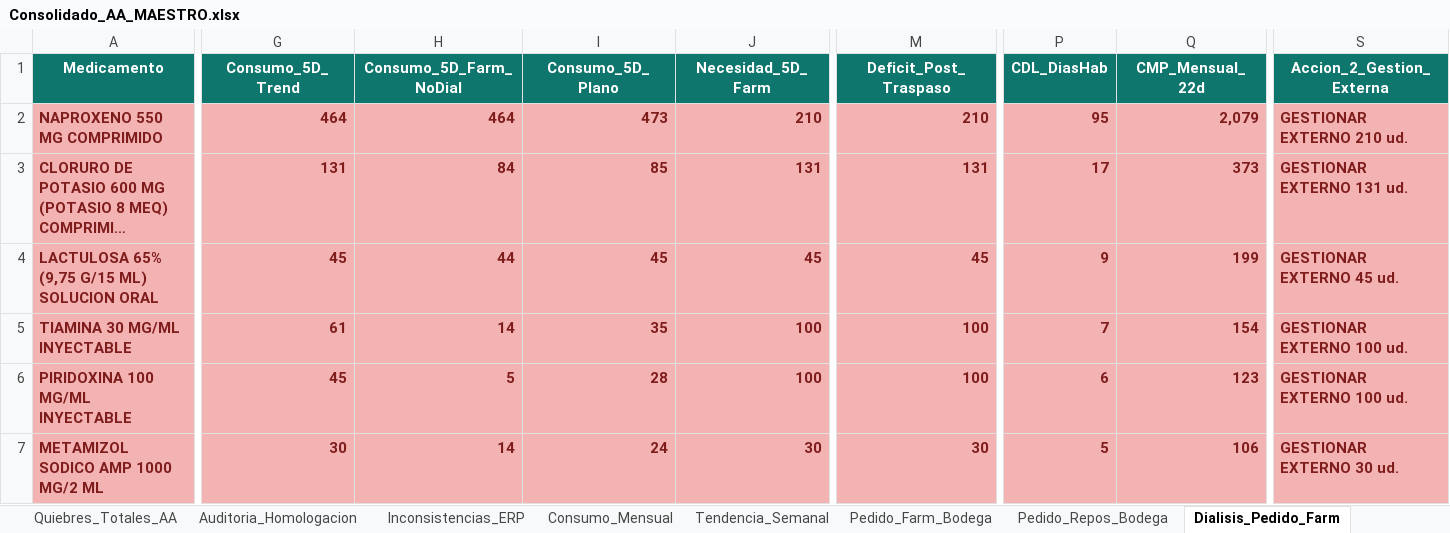
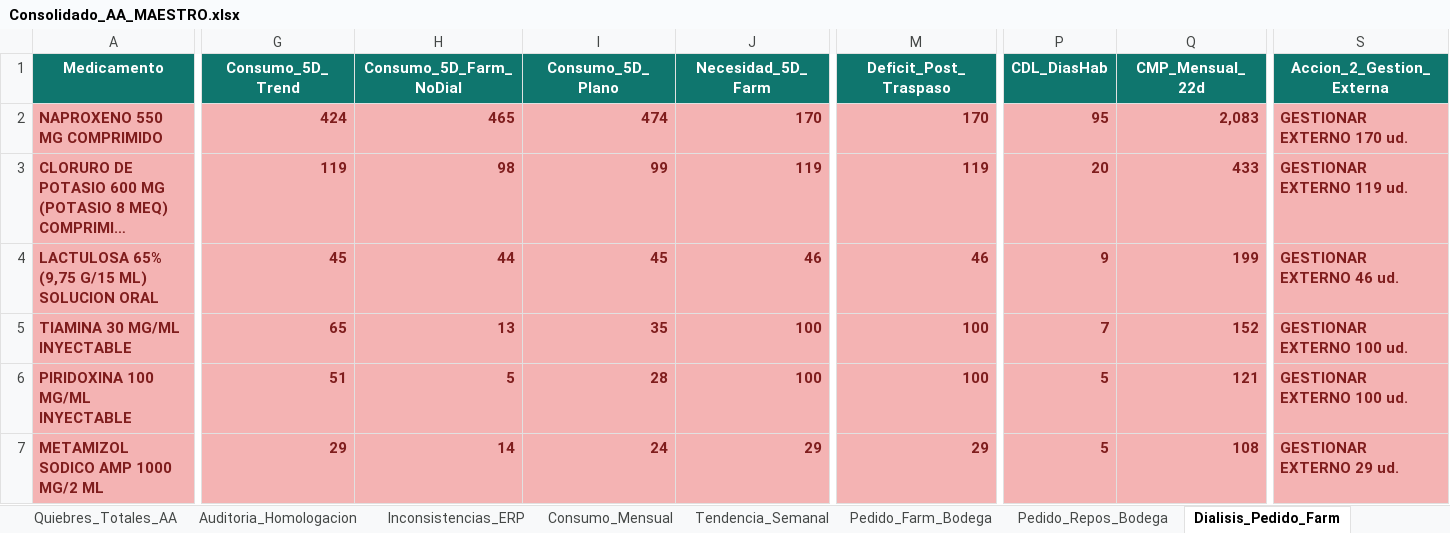
Before and after one commit to danielalfonsocc-rgb/maestro-aa-farmacia, an Excel workbook: Consolidado_AA_MAESTRO.xlsx, sheet Dialisis_Pedido_Farm, drawn as a sheet; only a part is shown, gaps mark what is left out; long unchanged cells end in …; values as stored, in another font and other column widths than the file's, no borders; the diff covers the shown part only; the diff names each change by its address in the sheet, - before the commit and + after, or states it on an @@ line.

```diff
--- a/Consolidado_AA_MAESTRO.xlsx (sheet Dialisis_Pedido_Farm)
+++ b/Consolidado_AA_MAESTRO.xlsx (sheet Dialisis_Pedido_Farm)
-G2 (Consumo_5D_Trend): 464
+G2 (Consumo_5D_Trend): 424
-H2 (Consumo_5D_Farm_NoDial): 464
+H2 (Consumo_5D_Farm_NoDial): 465
-I2 (Consumo_5D_Plano): 473
+I2 (Consumo_5D_Plano): 474
-J2 (Necesidad_5D_Farm): 210
+J2 (Necesidad_5D_Farm): 170
-M2 (Deficit_Post_Traspaso): 210
+M2 (Deficit_Post_Traspaso): 170
-Q2 (CMP_Mensual_22d): 2,079
+Q2 (CMP_Mensual_22d): 2,083
-S2 (Accion_2_Gestion_Externa): GESTIONAR EXTERNO 210 ud.
+S2 (Accion_2_Gestion_Externa): GESTIONAR EXTERNO 170 ud.
-G3 (Consumo_5D_Trend): 131
+G3 (Consumo_5D_Trend): 119
-H3 (Consumo_5D_Farm_NoDial): 84
+H3 (Consumo_5D_Farm_NoDial): 98
-I3 (Consumo_5D_Plano): 85
+I3 (Consumo_5D_Plano): 99
-J3 (Necesidad_5D_Farm): 131
+J3 (Necesidad_5D_Farm): 119
-M3 (Deficit_Post_Traspaso): 131
+M3 (Deficit_Post_Traspaso): 119
-P3 (CDL_DiasHab): 17
+P3 (CDL_DiasHab): 20
-Q3 (CMP_Mensual_22d): 373
+Q3 (CMP_Mensual_22d): 433
-S3 (Accion_2_Gestion_Externa): GESTIONAR EXTERNO 131 ud.
+S3 (Accion_2_Gestion_Externa): GESTIONAR EXTERNO 119 ud.
-J4 (Necesidad_5D_Farm): 45
+J4 (Necesidad_5D_Farm): 46
-M4 (Deficit_Post_Traspaso): 45
+M4 (Deficit_Post_Traspaso): 46
-S4 (Accion_2_Gestion_Externa): GESTIONAR EXTERNO 45 ud.
+S4 (Accion_2_Gestion_Externa): GESTIONAR EXTERNO 46 ud.
-G5 (Consumo_5D_Trend): 61
+G5 (Consumo_5D_Trend): 65
-H5 (Consumo_5D_Farm_NoDial): 14
+H5 (Consumo_5D_Farm_NoDial): 13
-Q5 (CMP_Mensual_22d): 154
+Q5 (CMP_Mensual_22d): 152
-G6 (Consumo_5D_Trend): 45
+G6 (Consumo_5D_Trend): 51
-P6 (CDL_DiasHab): 6
+P6 (CDL_DiasHab): 5
-Q6 (CMP_Mensual_22d): 123
+Q6 (CMP_Mensual_22d): 121
-G7 (Consumo_5D_Trend): 30
+G7 (Consumo_5D_Trend): 29
-J7 (Necesidad_5D_Farm): 30
+J7 (Necesidad_5D_Farm): 29
-M7 (Deficit_Post_Traspaso): 30
+M7 (Deficit_Post_Traspaso): 29
-Q7 (CMP_Mensual_22d): 106
+Q7 (CMP_Mensual_22d): 108
-S7 (Accion_2_Gestion_Externa): GESTIONAR EXTERNO 30 ud.
+S7 (Accion_2_Gestion_Externa): GESTIONAR EXTERNO 29 ud.
```
Also changed, not shown: 5 added rows, 12 removed rows and 74 edited cells elsewhere in this sheet, sheet Pedido_Farm_Bodega, sheet Pedido_Repos_Bodega, sheet SGLI_Estres, sheet Consumo_Mensual, sheet Tendencia_Semanal, sheet Stock_AA, 13 more sheets, Resumen_Pedidos_AA.xlsx, 1 other file.
